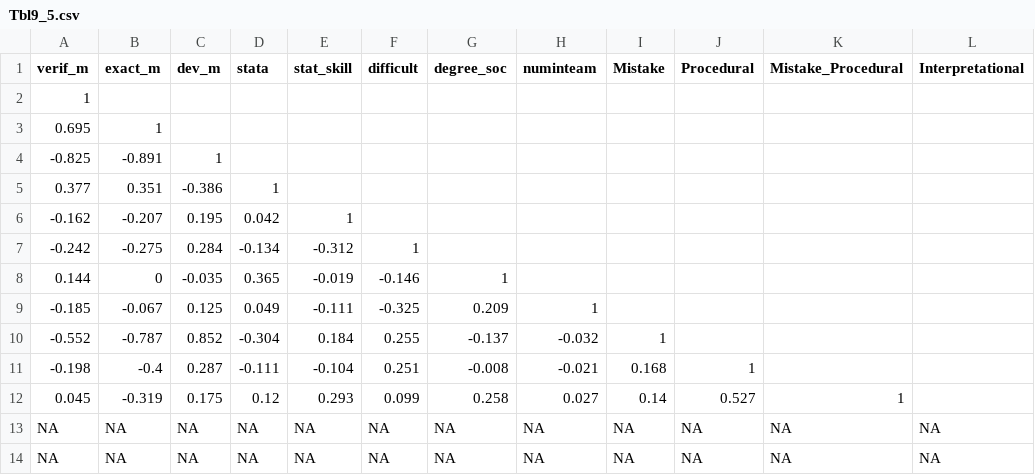
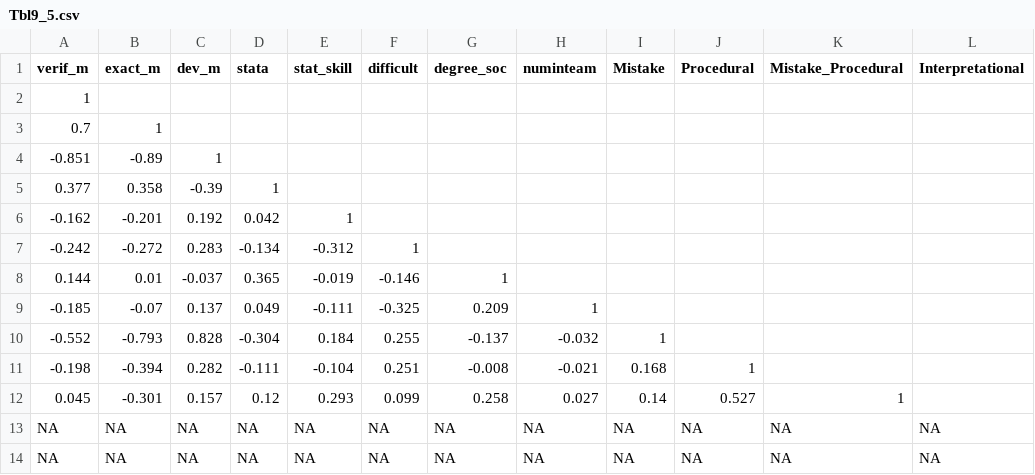
Before and after one commit to nbreznau/how_many_replicators, a CSV file: results/Tbl9_5.csv, drawn as a sheet; only a part is shown; removed rows and columns are numbered as before the commit, all else as after; rows hold the shown columns only; the diff names each change by its address in the sheet, - before the commit and + after, or states it on an @@ line.

```diff
--- a/results/Tbl9_5.csv
+++ b/results/Tbl9_5.csv
-A3 (verif_m): 0.695
+A3 (verif_m): 0.7
-row 4: -0.825 | -0.891 | 1
+row 4: -0.851 | -0.89 | 1
-B5 (exact_m): 0.351
+B5 (exact_m): 0.358
-C5 (dev_m): -0.386
+C5 (dev_m): -0.39
-B6 (exact_m): -0.207
+B6 (exact_m): -0.201
-C6 (dev_m): 0.195
+C6 (dev_m): 0.192
-B7 (exact_m): -0.275
+B7 (exact_m): -0.272
-C7 (dev_m): 0.284
+C7 (dev_m): 0.283
-B8 (exact_m): 0
+B8 (exact_m): 0.01
-C8 (dev_m): -0.035
+C8 (dev_m): -0.037
-B9 (exact_m): -0.067
+B9 (exact_m): -0.07
-C9 (dev_m): 0.125
+C9 (dev_m): 0.137
-B10 (exact_m): -0.787
+B10 (exact_m): -0.793
-C10 (dev_m): 0.852
+C10 (dev_m): 0.828
-B11 (exact_m): -0.4
+B11 (exact_m): -0.394
-C11 (dev_m): 0.287
+C11 (dev_m): 0.282
-B12 (exact_m): -0.319
+B12 (exact_m): -0.301
-C12 (dev_m): 0.175
+C12 (dev_m): 0.157
```
Also changed, not shown: results/Tbl9_1.csv, results/Tbl9_2.csv, 13 other files.
